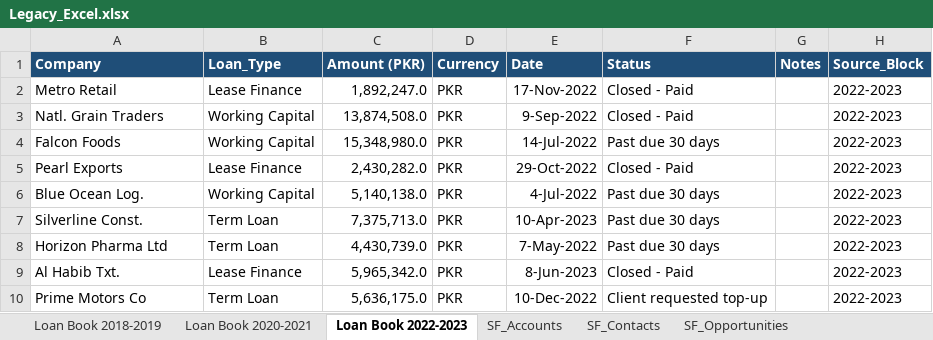
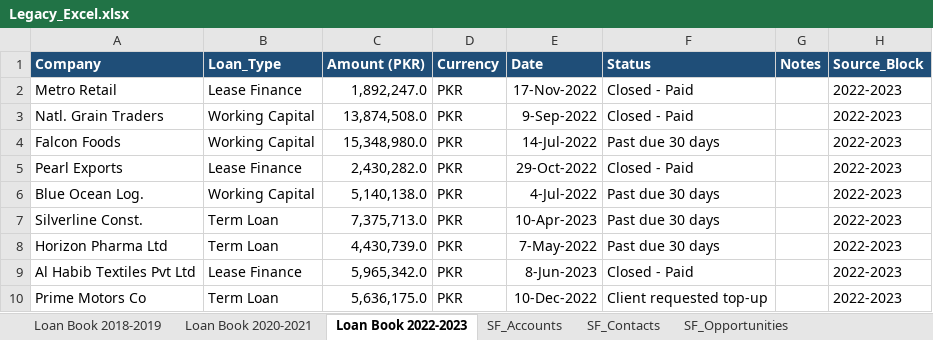
Before and after one commit to MoizWaheed80/creditflow-data-warehouse, an Excel workbook: source/Excel/Legacy_Excel.xlsx, sheet Loan Book 2022-2023, drawn as a sheet; values as stored, in another font and other column widths than the file's, no borders; table styles not drawn; the diff names each change by its address in the sheet, - before the commit and + after, or states it on an @@ line.

Commit message:
Excel pipline

```diff
--- a/source/Excel/Legacy_Excel.xlsx (sheet Loan Book 2022-2023)
+++ b/source/Excel/Legacy_Excel.xlsx (sheet Loan Book 2022-2023)
-A9 (Company): Al Habib Txt.
+A9 (Company): Al Habib Textiles Pvt Ltd
```
Also changed, not shown: sheet Loan Book 2018-2019, 7 other files.
